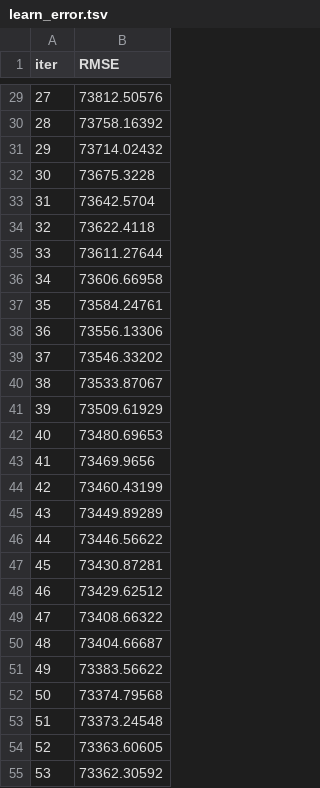
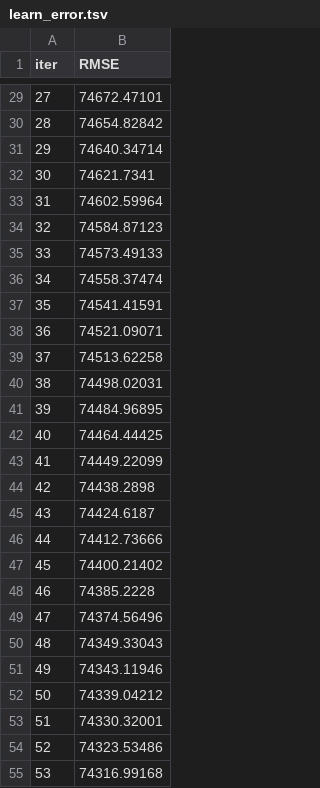
Before and after one commit to Shudi-Zhao/used_car_price_prediction, a TSV file: catboost_info/learn_error.tsv, drawn as a sheet; only a part is shown, gaps mark what is left out; the diff covers the shown part only.

```diff
--- a/catboost_info/learn_error.tsv
+++ b/catboost_info/learn_error.tsv
@@ -29,27 +29,27 @@ iter	RMSE
-27	73812.50576
-28	73758.16392
-29	73714.02432
-30	73675.3228
-31	73642.5704
-32	73622.4118
-33	73611.27644
-34	73606.66958
-35	73584.24761
-36	73556.13306
-37	73546.33202
-38	73533.87067
-39	73509.61929
-40	73480.69653
-41	73469.9656
-42	73460.43199
-43	73449.89289
-44	73446.56622
-45	73430.87281
-46	73429.62512
-47	73408.66322
-48	73404.66687
-49	73383.56622
-50	73374.79568
-51	73373.24548
-52	73363.60605
-53	73362.30592
+27	74672.47101
+28	74654.82842
+29	74640.34714
+30	74621.7341
+31	74602.59964
+32	74584.87123
+33	74573.49133
+34	74558.37474
+35	74541.41591
+36	74521.09071
+37	74513.62258
+38	74498.02031
+39	74484.96895
+40	74464.44425
+41	74449.22099
+42	74438.2898
+43	74424.6187
+44	74412.73666
+45	74400.21402
+46	74385.2228
+47	74374.56496
+48	74349.33043
+49	74343.11946
+50	74339.04212
+51	74330.32001
+52	74323.53486
+53	74316.99168
```
Also changed, not shown: 73 edited cells elsewhere in this file, catboost_info/time_left.tsv, 4 other files.
